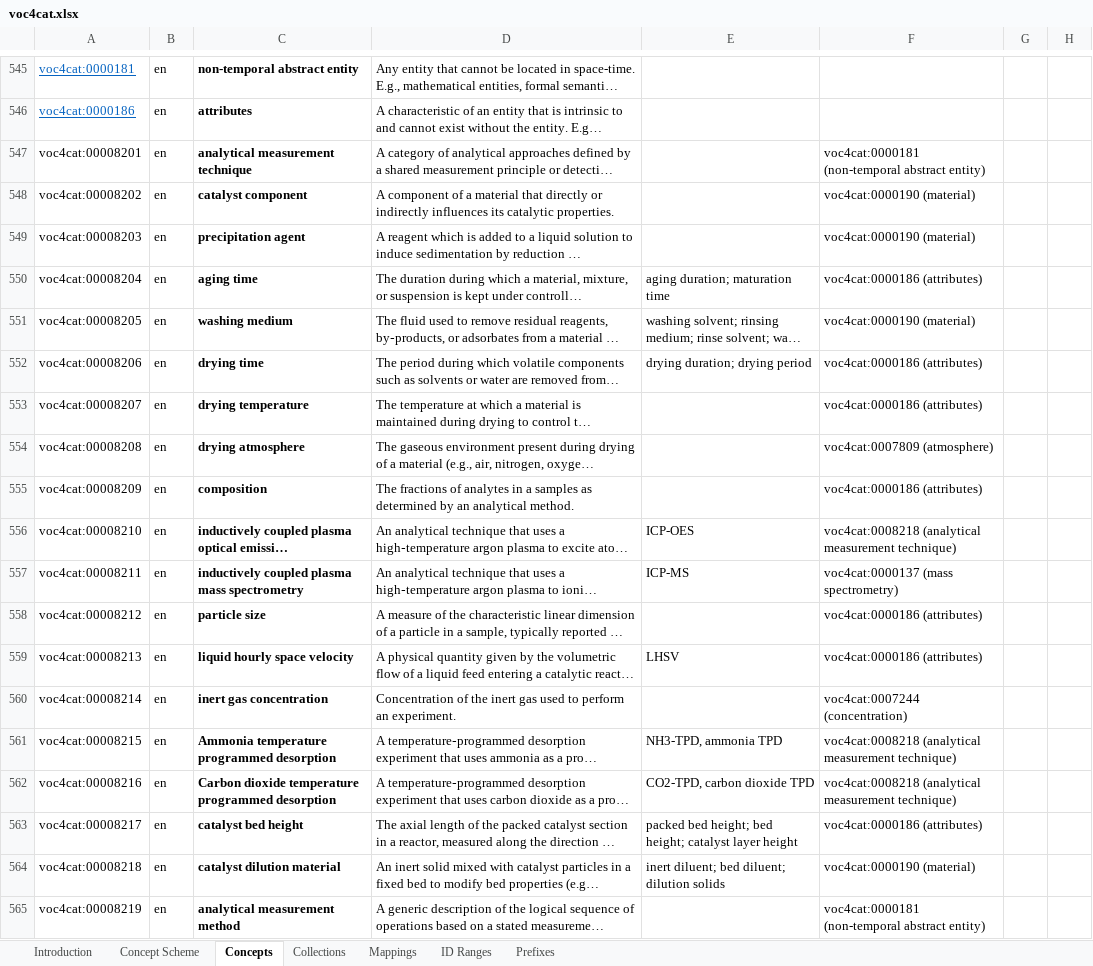
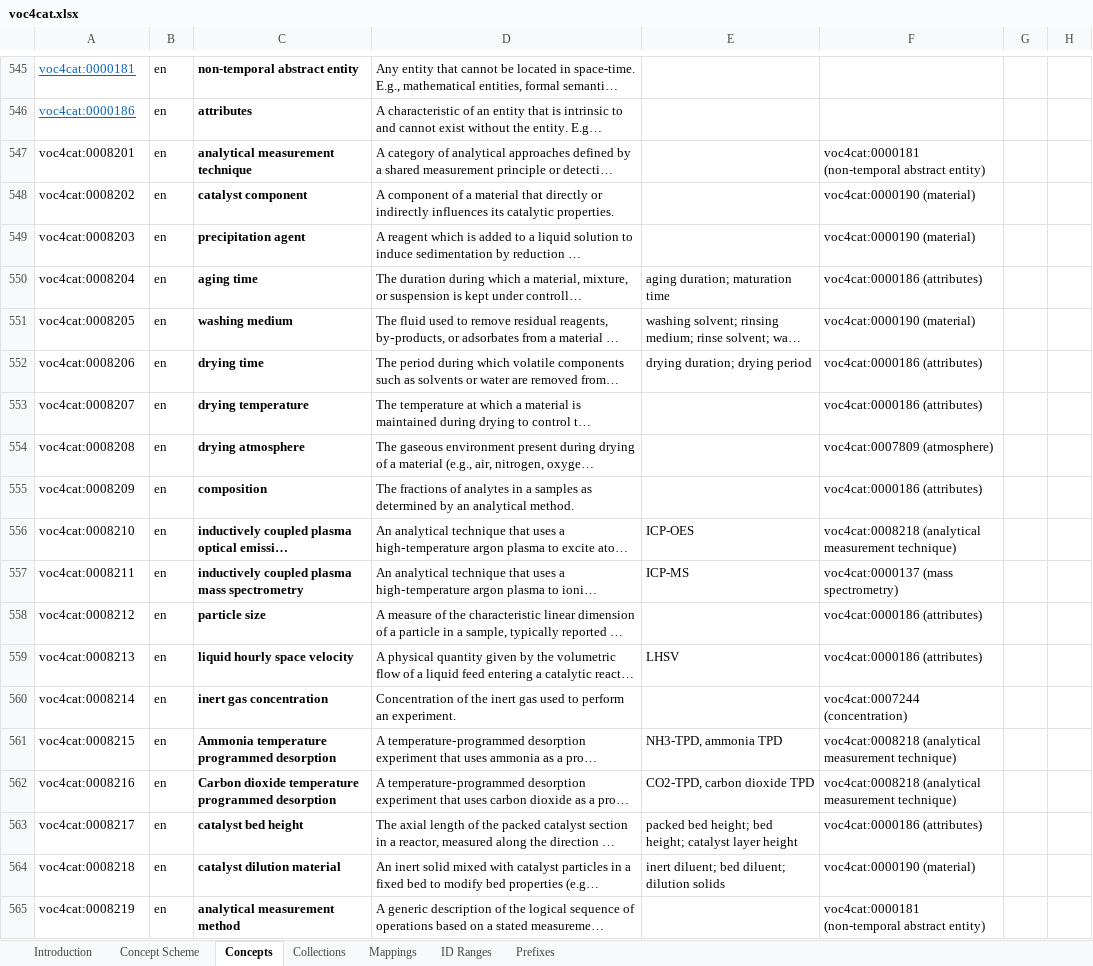
Before and after one commit to nfdi4cat/voc4cat, an Excel workbook: inbox-excel-vocabs/voc4cat.xlsx, sheet Concepts, drawn as a sheet; only a part is shown, gaps mark what is left out; long unchanged cells end in …; values as stored, in another font and other column widths than the file's, no borders; table styles not drawn; the diff names each change by its address in the sheet, - before the commit and + after, or states it on an @@ line.

Commit message:
Update voc4cat.xlsx
Corrected the ID range mistake

```diff
--- a/inbox-excel-vocabs/voc4cat.xlsx (sheet Concepts)
+++ b/inbox-excel-vocabs/voc4cat.xlsx (sheet Concepts)
-A547: voc4cat:00008201
+A547: voc4cat:0008201
-A548: voc4cat:00008202
+A548: voc4cat:0008202
-A549: voc4cat:00008203
+A549: voc4cat:0008203
-A550: voc4cat:00008204
+A550: voc4cat:0008204
-A551: voc4cat:00008205
+A551: voc4cat:0008205
-A552: voc4cat:00008206
+A552: voc4cat:0008206
-A553: voc4cat:00008207
+A553: voc4cat:0008207
-A554: voc4cat:00008208
+A554: voc4cat:0008208
-A555: voc4cat:00008209
+A555: voc4cat:0008209
-A556: voc4cat:00008210
+A556: voc4cat:0008210
-A557: voc4cat:00008211
+A557: voc4cat:0008211
-A558: voc4cat:00008212
+A558: voc4cat:0008212
-A559: voc4cat:00008213
+A559: voc4cat:0008213
-A560: voc4cat:00008214
+A560: voc4cat:0008214
-A561: voc4cat:00008215
+A561: voc4cat:0008215
-A562: voc4cat:00008216
+A562: voc4cat:0008216
-A563: voc4cat:00008217
+A563: voc4cat:0008217
-A564: voc4cat:00008218
+A564: voc4cat:0008218
-A565: voc4cat:00008219
+A565: voc4cat:0008219
```
